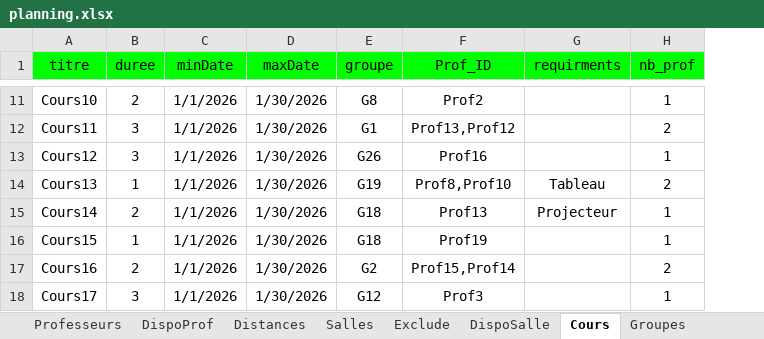
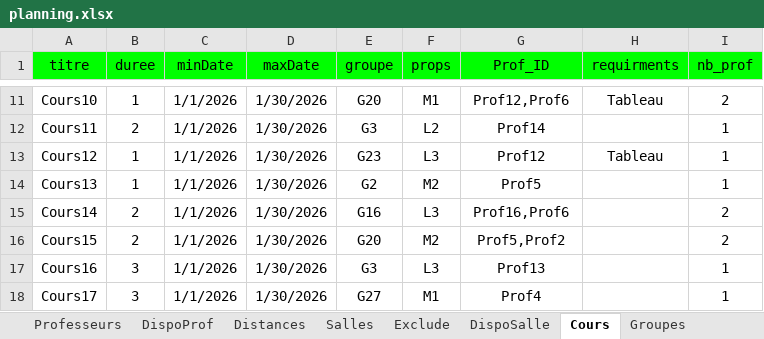
Before and after one commit to f80dev/AutoPlanning, an Excel workbook: planning.xlsx, sheet Cours, drawn as a sheet; only a part is shown, gaps mark what is left out; values as stored, in another font and other column widths than the file's, no borders; addresses are those after the commit; the diff covers the shown part only; the diff names each change by its address in the sheet, - before the commit and + after, or states it on an @@ line.

```diff
--- a/planning.xlsx (sheet Cours)
+++ b/planning.xlsx (sheet Cours)
+column F (props), rows 11-18: M1 | L2 | L3 | M2 | L3 | M2 | L3 | M1
-B11 (duree): 2
+B11 (duree): 1
-E11 (groupe): G8
+E11 (groupe): G20
-G11 (Prof_ID): Prof2
+G11 (Prof_ID): Prof12,Prof6
-H11 (requirments): (empty)
+H11 (requirments): Tableau
-I11 (nb_prof): 1
+I11 (nb_prof): 2
-B12 (duree): 3
+B12 (duree): 2
-E12 (groupe): G1
+E12 (groupe): G3
-G12 (Prof_ID): Prof13,Prof12
+G12 (Prof_ID): Prof14
-I12 (nb_prof): 2
+I12 (nb_prof): 1
-B13 (duree): 3
+B13 (duree): 1
-E13 (groupe): G26
+E13 (groupe): G23
-G13 (Prof_ID): Prof16
+G13 (Prof_ID): Prof12
-H13 (requirments): (empty)
+H13 (requirments): Tableau
-E14 (groupe): G19
+E14 (groupe): G2
-G14 (Prof_ID): Prof8,Prof10
+G14 (Prof_ID): Prof5
-H14 (requirments): Tableau
+H14 (requirments): (empty)
-I14 (nb_prof): 2
+I14 (nb_prof): 1
-E15 (groupe): G18
+E15 (groupe): G16
-G15 (Prof_ID): Prof13
+G15 (Prof_ID): Prof16,Prof6
-H15 (requirments): Projecteur
+H15 (requirments): (empty)
-I15:I16 (nb_prof): 1
+I15:I16 (nb_prof): 2
-B16 (duree): 1
+B16 (duree): 2
-E16 (groupe): G18
+E16 (groupe): G20
-G16 (Prof_ID): Prof19
+G16 (Prof_ID): Prof5,Prof2
-B17 (duree): 2
+B17 (duree): 3
-E17 (groupe): G2
+E17 (groupe): G3
-G17 (Prof_ID): Prof15,Prof14
+G17 (Prof_ID): Prof13
-I17 (nb_prof): 2
+I17 (nb_prof): 1
-E18 (groupe): G12
+E18 (groupe): G27
-G18 (Prof_ID): Prof3
+G18 (Prof_ID): Prof4
```
Also changed, not shown: 20 added rows and 349 edited cells elsewhere in this sheet, sheet DispoSalle, sheet DispoProf, sheet Distances, sheet Groupes, sheet Salles, formulas that keep their value, planning_output.xlsx, 3 other files.
